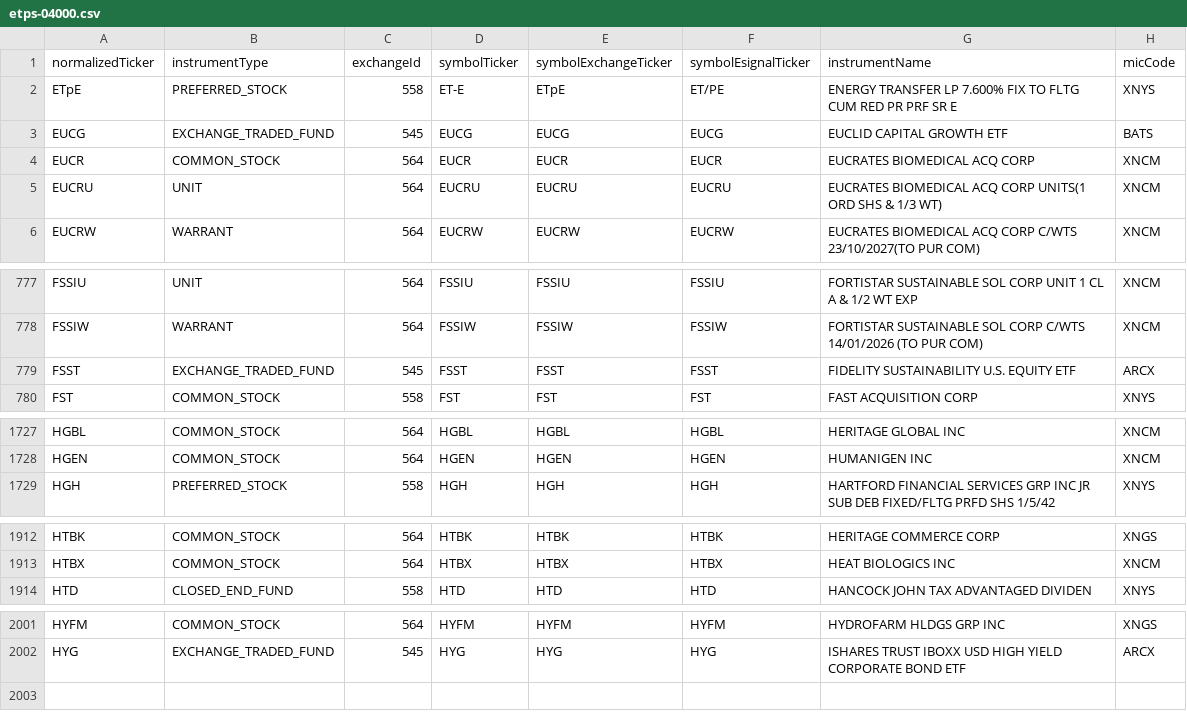
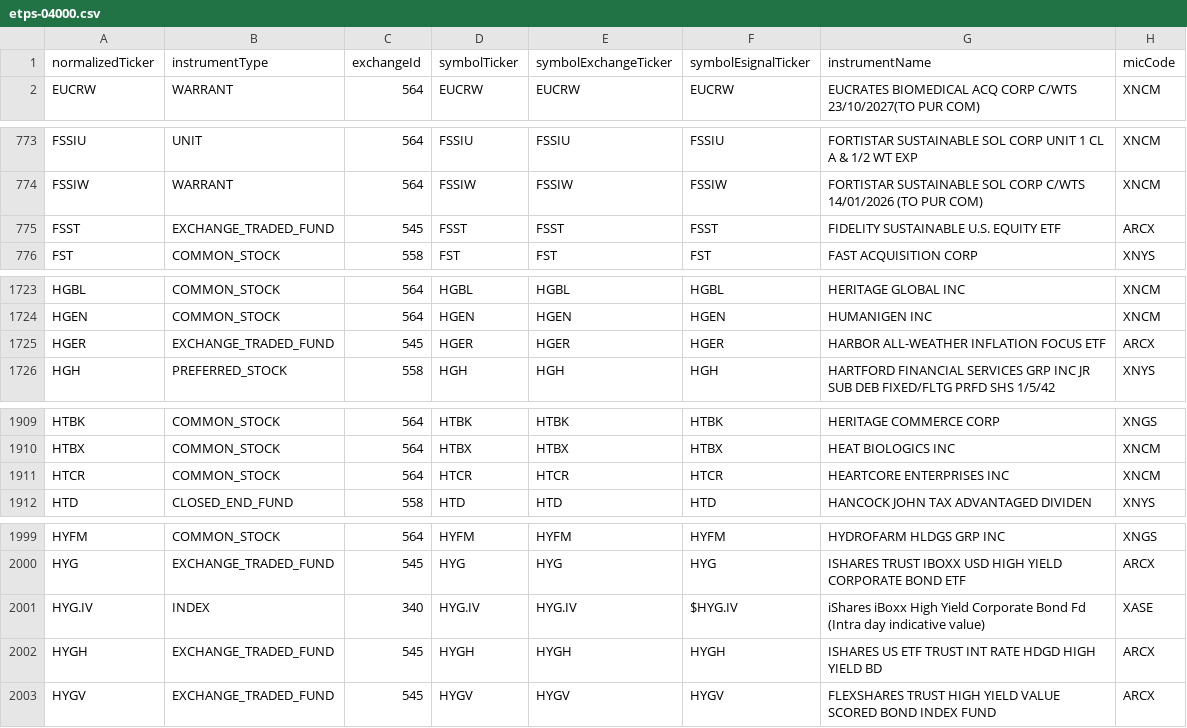
Before and after one commit to haoenhui/nyse-listed-etps, a CSV file: etps-04000.csv, drawn as a sheet; only a part is shown, gaps mark what is left out; the diff covers the shown part only.

```diff
--- a/etps-04000.csv
+++ b/etps-04000.csv
@@ -1,6 +1,2 @@
 normalizedTicker,instrumentType,exchangeId,symbolTicker,symbolExchangeTicker,symbolEsignalTicker,instrumentName,micCode
-ETpE,PREFERRED_STOCK,558,ET-E,ETpE,ET/PE,ENERGY TRANSFER LP 7.600% FIX TO FLTG CUM RED PR PRF SR E,XNYS
-EUCG,EXCHANGE_TRADED_FUND,545,EUCG,EUCG,EUCG,EUCLID CAPITAL GROWTH ETF,BATS
-EUCR,COMMON_STOCK,564,EUCR,EUCR,EUCR,EUCRATES BIOMEDICAL ACQ CORP,XNCM
-EUCRU,UNIT,564,EUCRU,EUCRU,EUCRU,EUCRATES BIOMEDICAL ACQ CORP UNITS(1 ORD SHS & 1/3 WT),XNCM
 EUCRW,WARRANT,564,EUCRW,EUCRW,EUCRW,EUCRATES BIOMEDICAL ACQ CORP C/WTS 23/10/2027(TO PUR COM),XNCM
@@ -778,3 +774,3 @@ FSSIU,UNIT,564,FSSIU,FSSIU,FSSIU,FORTISTAR SUSTAINABLE SOL CORP UNIT 1 CL A & 1/
 FSSIW,WARRANT,564,FSSIW,FSSIW,FSSIW,FORTISTAR SUSTAINABLE SOL CORP C/WTS 14/01/2026 (TO PUR COM),XNCM
-FSST,EXCHANGE_TRADED_FUND,545,FSST,FSST,FSST,FIDELITY SUSTAINABILITY U.S. EQUITY ETF,ARCX
+FSST,EXCHANGE_TRADED_FUND,545,FSST,FSST,FSST,FIDELITY SUSTAINABLE U.S. EQUITY ETF,ARCX
 FST,COMMON_STOCK,558,FST,FST,FST,FAST ACQUISITION CORP,XNYS
@@ -1728,2 +1724,3 @@ HGBL,COMMON_STOCK,564,HGBL,HGBL,HGBL,HERITAGE GLOBAL INC,XNCM
 HGEN,COMMON_STOCK,564,HGEN,HGEN,HGEN,HUMANIGEN INC,XNCM
+HGER,EXCHANGE_TRADED_FUND,545,HGER,HGER,HGER,HARBOR ALL-WEATHER INFLATION FOCUS ETF,ARCX
 HGH,PREFERRED_STOCK,558,HGH,HGH,HGH,HARTFORD FINANCIAL SERVICES GRP INC JR SUB DEB FIXED/FLTG PRFD SHS 1/5/42,XNYS
@@ -1913,2 +1910,3 @@ HTBK,COMMON_STOCK,564,HTBK,HTBK,HTBK,HERITAGE COMMERCE CORP,XNGS
 HTBX,COMMON_STOCK,564,HTBX,HTBX,HTBX,HEAT BIOLOGICS INC,XNCM
+HTCR,COMMON_STOCK,564,HTCR,HTCR,HTCR,HEARTCORE ENTERPRISES INC,XNCM
 HTD,CLOSED_END_FUND,558,HTD,HTD,HTD,HANCOCK JOHN TAX ADVANTAGED DIVIDEN,XNYS
@@ -2002 +2000,4 @@ HYFM,COMMON_STOCK,564,HYFM,HYFM,HYFM,HYDROFARM HLDGS GRP INC,XNGS
 HYG,EXCHANGE_TRADED_FUND,545,HYG,HYG,HYG,ISHARES TRUST IBOXX USD HIGH YIELD CORPORATE BOND ETF,ARCX
+HYG.IV,INDEX,340,HYG.IV,HYG.IV,$HYG.IV,iShares iBoxx High Yield Corporate Bond Fd (Intra day indicative value),XASE
+HYGH,EXCHANGE_TRADED_FUND,545,HYGH,HYGH,HYGH,ISHARES US ETF TRUST INT RATE HDGD HIGH YIELD BD,ARCX
+HYGV,EXCHANGE_TRADED_FUND,545,HYGV,HYGV,HYGV,FLEXSHARES TRUST HIGH YIELD VALUE SCORED BOND INDEX FUND,ARCX
```
Also changed, not shown: 1 edited cell elsewhere in this file, etps-00000.csv, etps-02000.csv, 4 other files.
